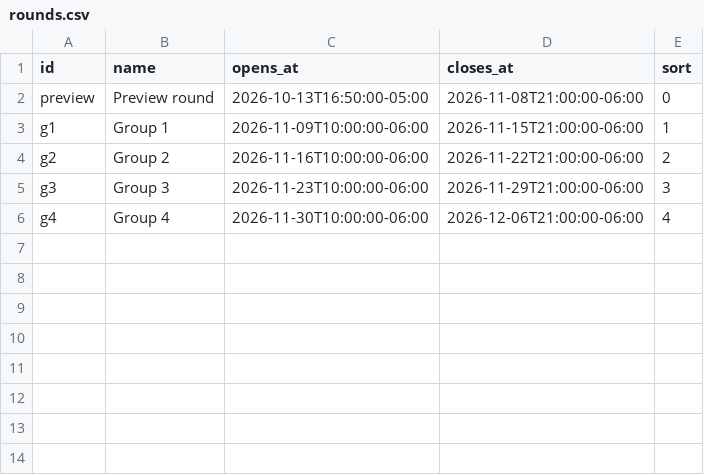
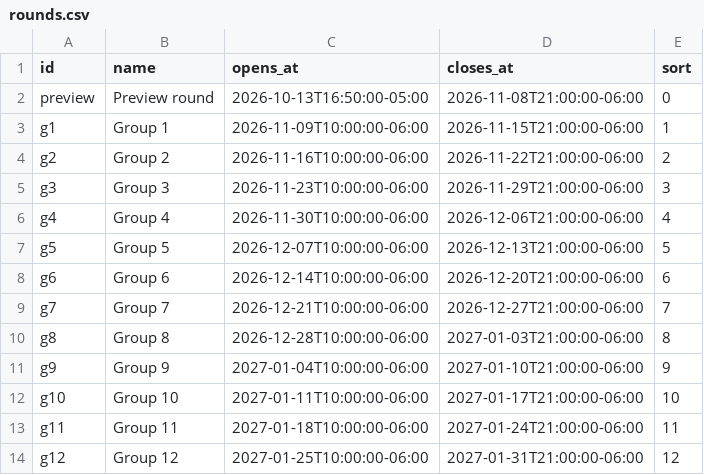
Before and after one commit to Act-Bigger-Innovations/Election-Madness, a CSV file: data/rounds.csv, drawn as a sheet; the diff names each change by its address in the sheet, - before the commit and + after, or states it on an @@ line.

```diff
--- a/data/rounds.csv
+++ b/data/rounds.csv
+row 7: g5 | Group 5 | 2026-12-07T10:00:00-06:00 | 2026-12-13T21:00:00-06:00 | 5
+row 8: g6 | Group 6 | 2026-12-14T10:00:00-06:00 | 2026-12-20T21:00:00-06:00 | 6
+row 9: g7 | Group 7 | 2026-12-21T10:00:00-06:00 | 2026-12-27T21:00:00-06:00 | 7
+row 10: g8 | Group 8 | 2026-12-28T10:00:00-06:00 | 2027-01-03T21:00:00-06:00 | 8
+row 11: g9 | Group 9 | 2027-01-04T10:00:00-06:00 | 2027-01-10T21:00:00-06:00 | 9
+row 12: g10 | Group 10 | 2027-01-11T10:00:00-06:00 | 2027-01-17T21:00:00-06:00 | 10
+row 13: g11 | Group 11 | 2027-01-18T10:00:00-06:00 | 2027-01-24T21:00:00-06:00 | 11
+row 14: g12 | Group 12 | 2027-01-25T10:00:00-06:00 | 2027-01-31T21:00:00-06:00 | 12
```
Also changed, not shown: 2 other files.
